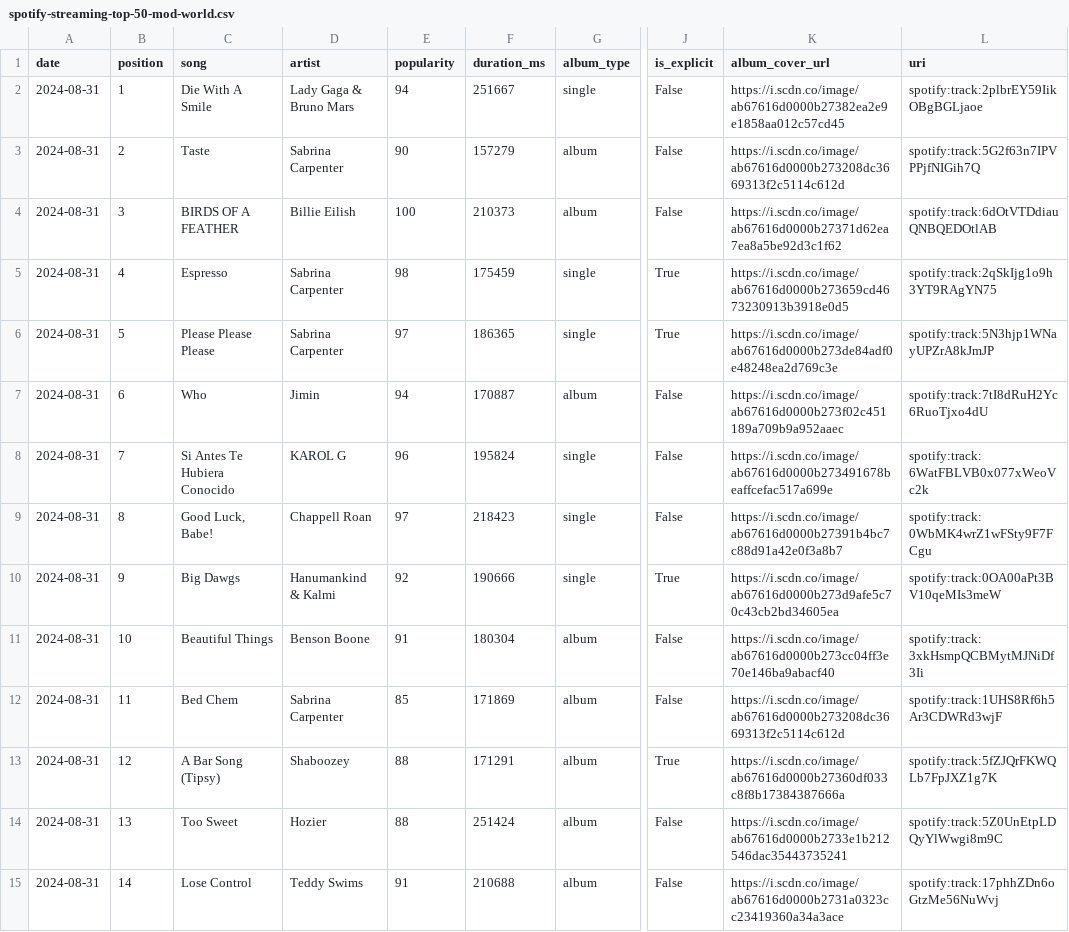
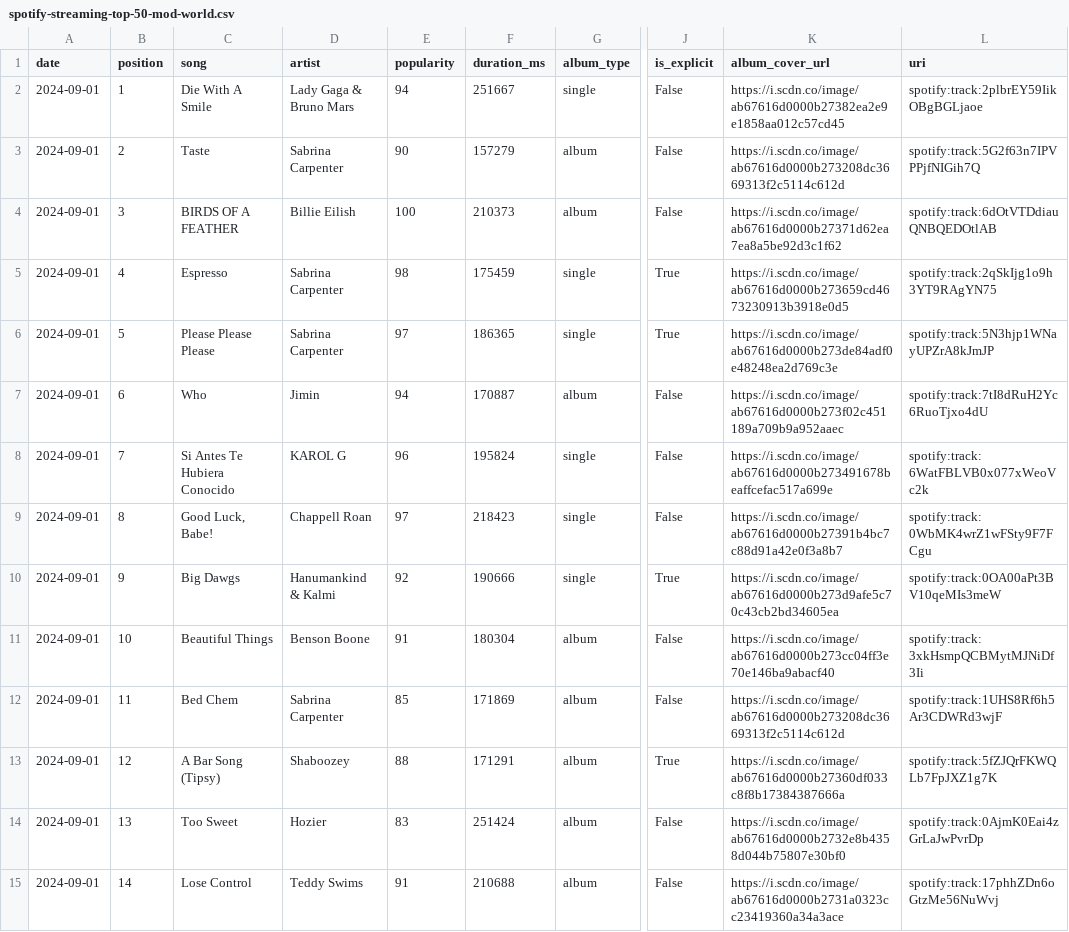
Before and after one commit to Akari-T/top-50-song-with-genre, a CSV file: data/mod/spotify-streaming-top-50-mod-world.csv, drawn as a sheet; only a part is shown, gaps mark what is left out; the diff covers the shown part only; the diff names each change by its address in the sheet, - before the commit and + after, or states it on an @@ line.

```diff
--- a/data/mod/spotify-streaming-top-50-mod-world.csv
+++ b/data/mod/spotify-streaming-top-50-mod-world.csv
-A2:A15 (date): 2024-08-31
+A2:A15 (date): 2024-09-01
-E14 (popularity): 88
+E14 (popularity): 83
-K14 (album_cover_url): https://i.scdn.co/image/ab67616d0000b2733e1b212546dac35443735241
+K14 (album_cover_url): https://i.scdn.co/image/ab67616d0000b2732e8b4358d044b75807e30bf0
-L14 (uri): spotify:track:5Z0UnEtpLDQyYlWwgi8m9C
+L14 (uri): spotify:track:0AjmK0Eai4zGrLaJwPvrDp
```
Also changed, not shown: 44 edited cells elsewhere in this file, 10 other files.
